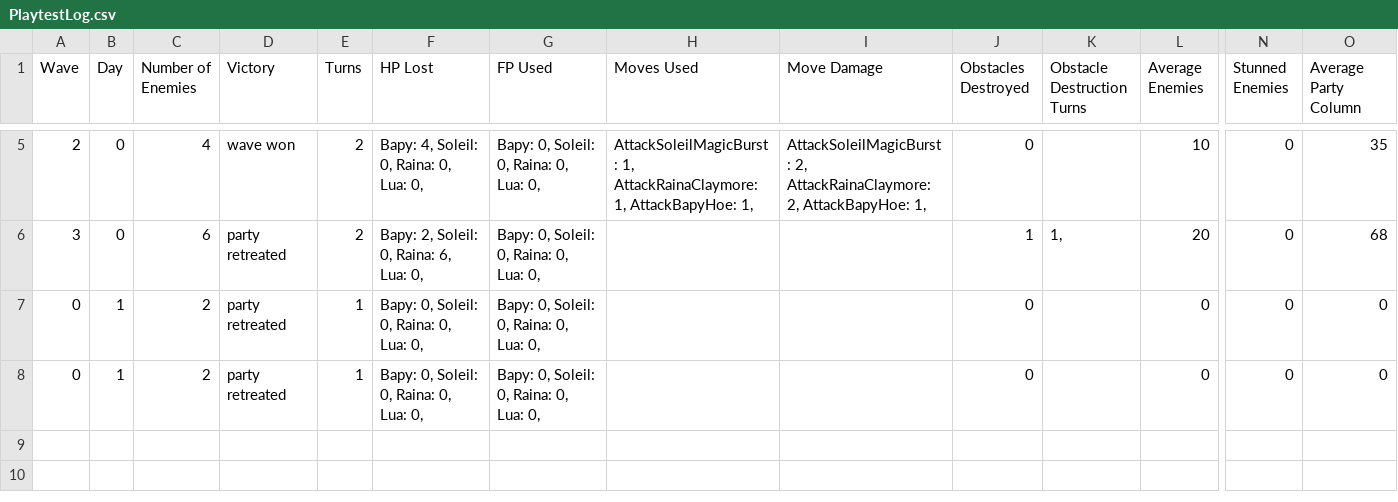
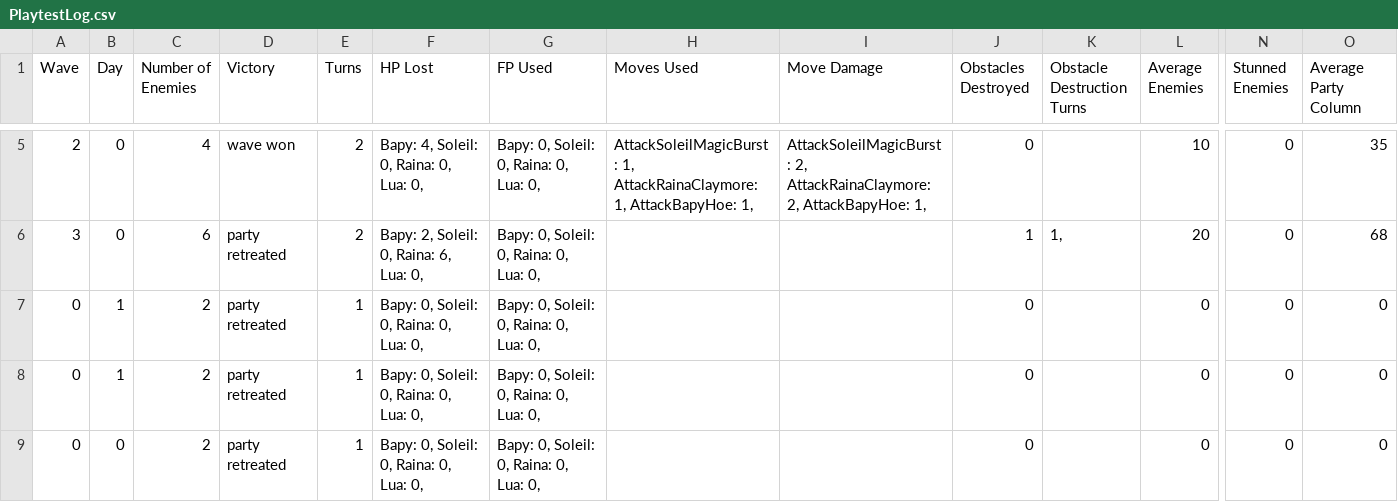
Before and after one commit to ValentinoAbate/HeartOfEnya, a CSV file: HeartOfEnya/HeartOfEnya/Assets/PlaytestLog.csv, drawn as a sheet; only a part is shown, gaps mark what is left out; rows hold the shown columns only; the diff names each change by its address in the sheet, - before the commit and + after, or states it on an @@ line.

```diff
--- a/HeartOfEnya/HeartOfEnya/Assets/PlaytestLog.csv
+++ b/HeartOfEnya/HeartOfEnya/Assets/PlaytestLog.csv
+row 9: 0 | 0 | 2 | party retreated | 1 | Bapy: 0, Soleil: 0, Raina: 0, Lua: 0, | Bapy: 0, Soleil: 0, Raina: 0, Lua: 0, |  |  | 0 |  | 0 | 0 | 0
```
Also changed, not shown: 6 other files.
